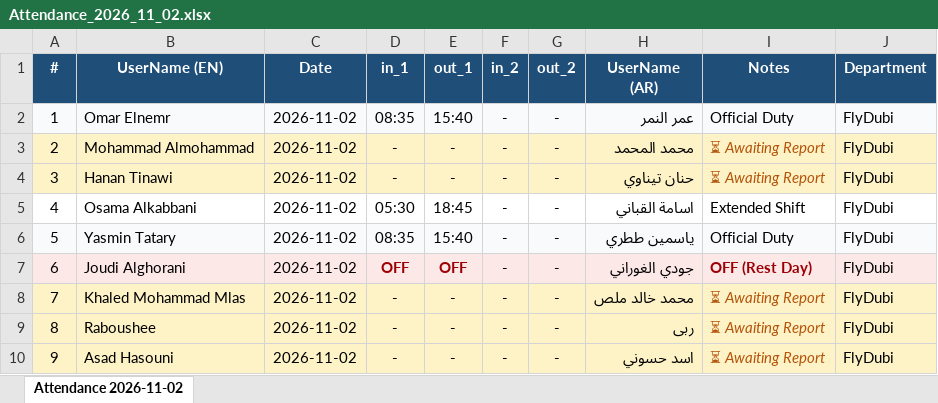
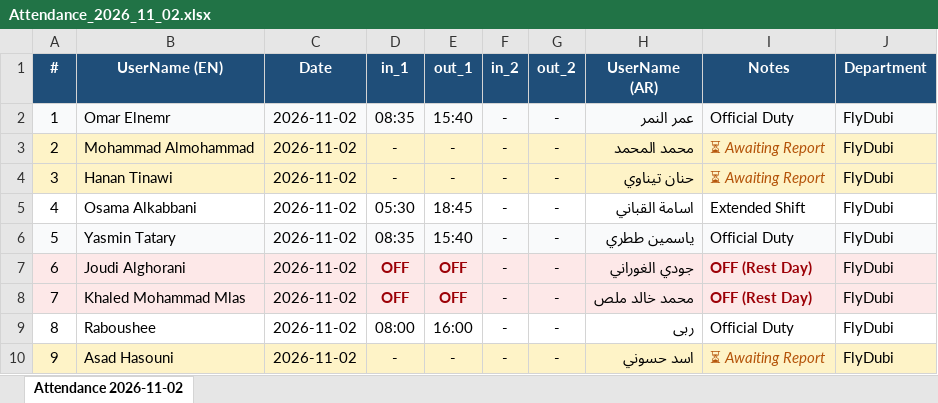
Before and after one commit to xionforbusiness-glitch/aethelgard-vault, an Excel workbook: Attendance_2026_11_02.xlsx, sheet Attendance 2026-11-02, drawn as a sheet; values as stored, in another font and other column widths than the file's, no borders; the diff names each change by its address in the sheet, - before the commit and + after, or states it on an @@ line.

```diff
--- a/Attendance_2026_11_02.xlsx (sheet Attendance 2026-11-02)
+++ b/Attendance_2026_11_02.xlsx (sheet Attendance 2026-11-02)
-A8:J8 fill: #FEF3C7
+A8:J8 fill: #FDE8E8
-D8 (in_1): -
+D8 (in_1): OFF
@@ D8:E8 bold: off → on, text colour: black → #9C0006 @@
-E8 (out_1): -
+E8 (out_1): OFF
-I8 (Notes): ⏳ Awaiting Report
+I8 (Notes): OFF (Rest Day)
-I8 bold: off
+I8 bold: on
-I8:I9 italic: on
+I8:I9 italic: off
-I8 text colour: #B45309
+I8 text colour: #9C0006
-A9:J9 fill: #FEF3C7
+A9:J9 fill: none
-D9 (in_1): -
+D9 (in_1): 08:00
-E9 (out_1): -
+E9 (out_1): 16:00
-I9 (Notes): ⏳ Awaiting Report
+I9 (Notes): Official Duty
-I9 text colour: #B45309
+I9 text colour: black
```
Also changed, not shown: 2 other files.
